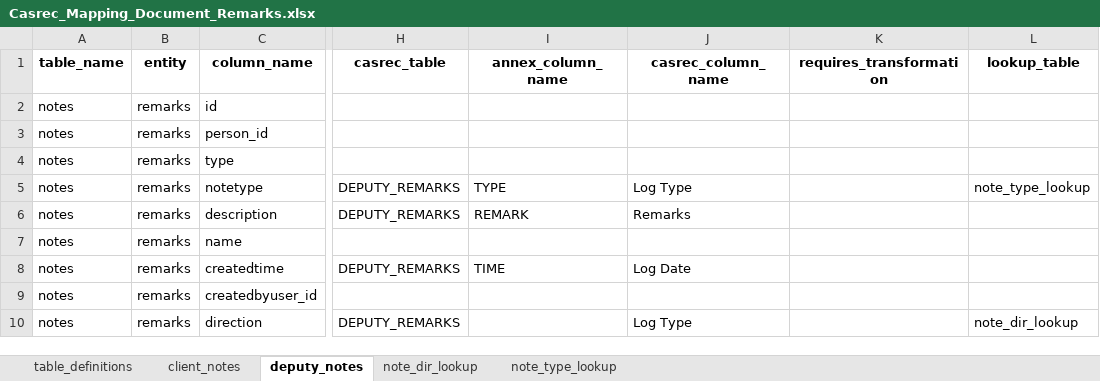
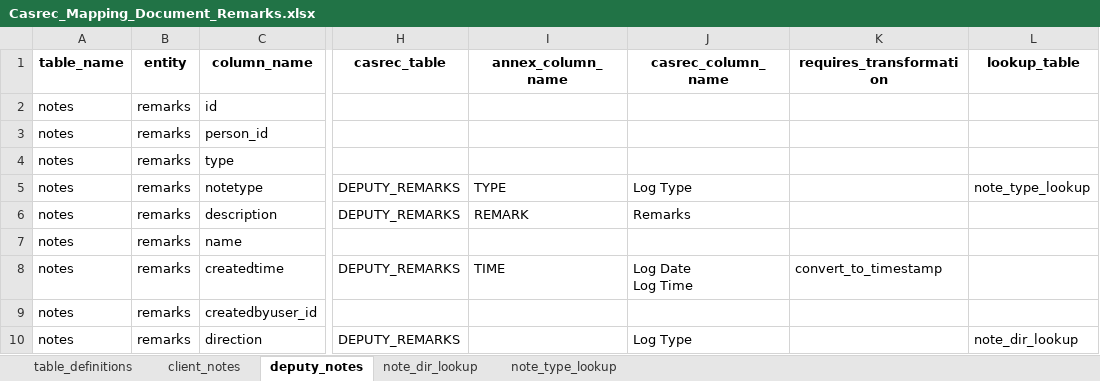
Before and after one commit to ministryofjustice/opg-data-casrec-migration, an Excel workbook: migration_steps/shared/mapping_spreadsheet/Casrec_Mapping_Document_Remarks.xlsx, sheet deputy_notes, drawn as a sheet; only a part is shown, gaps mark what is left out; values as stored, in another font and other column widths than the file's, no borders; ↵ is a line break in a cell; the diff names each change by its address in the sheet, - before the commit and + after, or states it on an @@ line.

Commit message:
Trim note description, also fix createdtime for deputy notes

```diff
--- a/migration_steps/shared/mapping_spreadsheet/Casrec_Mapping_Document_Remarks.xlsx (sheet deputy_notes)
+++ b/migration_steps/shared/mapping_spreadsheet/Casrec_Mapping_Document_Remarks.xlsx (sheet deputy_notes)
-J8 (casrec_column_name): Log Date
+J8 (casrec_column_name): Log Date ↵ Log Time
-K8 (requires_transformation): (empty)
+K8 (requires_transformation): convert_to_timestamp
```
Also changed, not shown: 3 other files.
